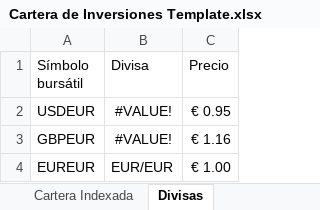
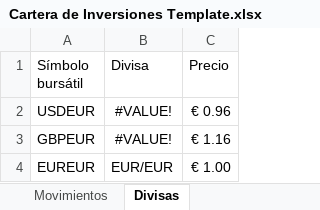
Before and after one commit to cprados/finanzas-personales, an Excel workbook: Cartera de Inversiones Template.xlsx, sheet Divisas, drawn as a sheet; values as stored, in another font and other column widths than the file's, no borders; table styles not drawn; the diff names each change by its address in the sheet, - before the commit and + after, or states it on an @@ line.

```diff
--- a/Cartera de Inversiones Template.xlsx (sheet Divisas)
+++ b/Cartera de Inversiones Template.xlsx (sheet Divisas)
+sheet tab: Movimientos
-C2 (Precio): € 0.95
+C2 (Precio): € 0.96
```
Also changed, not shown: sheet Watch List de Acciones, sheet Cartera Indexada, sheet Cartera de Acciones, sheet Cartera de Fondos, formulas that keep their value, hidden cells, charts or pictures.
